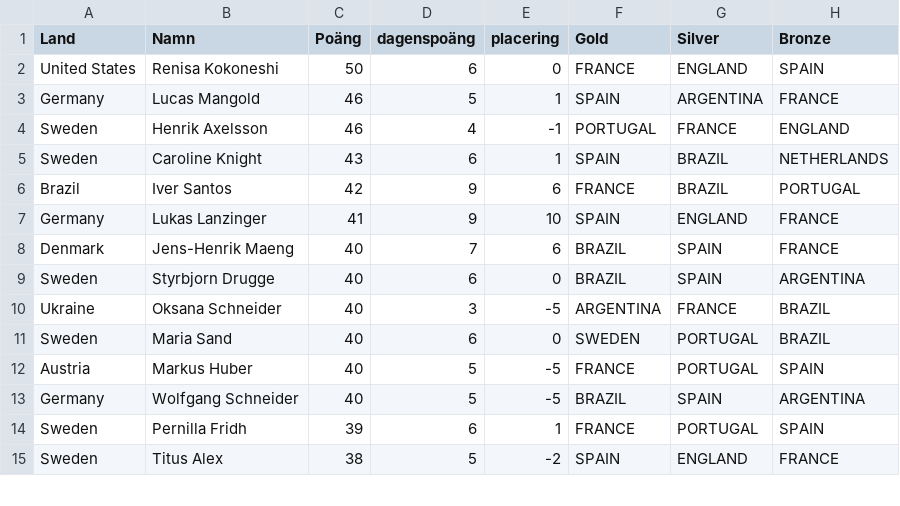
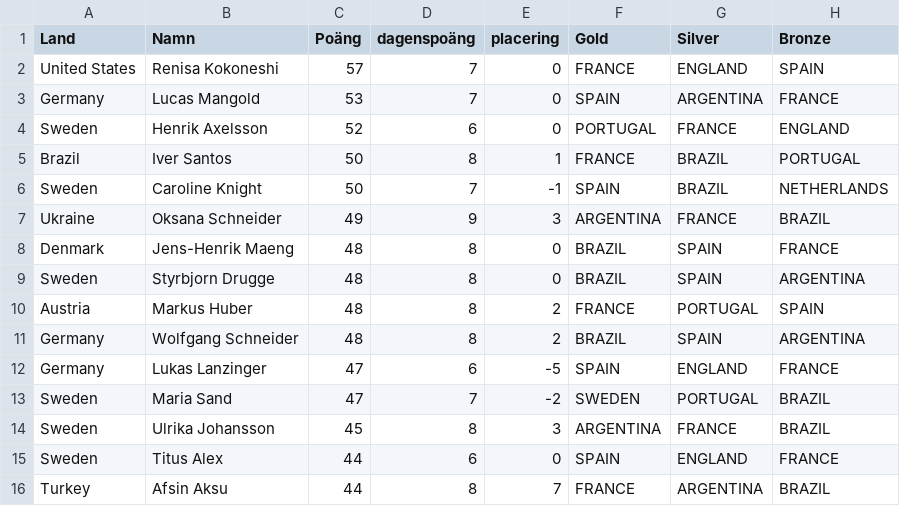
Before and after one commit to XapaQQ/VM-2026-Bosch, a CSV file: data.csv, drawn as a sheet; only a part is shown; the diff covers the shown part only.

Commit message:
Add files via upload

```diff
--- a/data.csv
+++ b/data.csv
@@ -1,15 +1,16 @@
 Land;Namn;Poäng;dagenspoäng;placering;Gold;Silver;Bronze
-United States;Renisa Kokoneshi;50;6;0;FRANCE;ENGLAND;SPAIN
-Germany;Lucas Mangold;46;5;1;SPAIN;ARGENTINA;FRANCE
-Sweden;Henrik Axelsson;46;4;-1;PORTUGAL;FRANCE;ENGLAND
-Sweden;Caroline Knight;43;6;1;SPAIN;BRAZIL;NETHERLANDS
-Brazil;Iver Santos;42;9;6;FRANCE;BRAZIL;PORTUGAL
-Germany;Lukas Lanzinger;41;9;10;SPAIN;ENGLAND;FRANCE
-Denmark;Jens-Henrik Maeng;40;7;6;BRAZIL;SPAIN;FRANCE
-Sweden;Styrbjorn Drugge;40;6;0;BRAZIL;SPAIN;ARGENTINA
-Ukraine;Oksana Schneider;40;3;-5;ARGENTINA;FRANCE;BRAZIL
-Sweden;Maria Sand;40;6;0;SWEDEN;PORTUGAL;BRAZIL
-Austria;Markus Huber;40;5;-5;FRANCE;PORTUGAL;SPAIN
-Germany;Wolfgang Schneider;40;5;-5;BRAZIL;SPAIN;ARGENTINA
-Sweden;Pernilla Fridh;39;6;1;FRANCE;PORTUGAL;SPAIN
-Sweden;Titus Alex;38;5;-2;SPAIN;ENGLAND;FRANCE
+United States;Renisa Kokoneshi;57;7;0;FRANCE;ENGLAND;SPAIN
+Germany;Lucas Mangold;53;7;0;SPAIN;ARGENTINA;FRANCE
+Sweden;Henrik Axelsson;52;6;0;PORTUGAL;FRANCE;ENGLAND
+Brazil;Iver Santos;50;8;1;FRANCE;BRAZIL;PORTUGAL
+Sweden;Caroline Knight;50;7;-1;SPAIN;BRAZIL;NETHERLANDS
+Ukraine;Oksana Schneider;49;9;3;ARGENTINA;FRANCE;BRAZIL
+Denmark;Jens-Henrik Maeng;48;8;0;BRAZIL;SPAIN;FRANCE
+Sweden;Styrbjorn Drugge;48;8;0;BRAZIL;SPAIN;ARGENTINA
+Austria;Markus Huber;48;8;2;FRANCE;PORTUGAL;SPAIN
+Germany;Wolfgang Schneider;48;8;2;BRAZIL;SPAIN;ARGENTINA
+Germany;Lukas Lanzinger;47;6;-5;SPAIN;ENGLAND;FRANCE
+Sweden;Maria Sand;47;7;-2;SWEDEN;PORTUGAL;BRAZIL
+Sweden;Ulrika Johansson;45;8;3;ARGENTINA;FRANCE;BRAZIL
+Sweden;Titus Alex;44;6;0;SPAIN;ENGLAND;FRANCE
+Turkey;Afsin Aksu;44;8;7;FRANCE;ARGENTINA;BRAZIL
```
Also changed, not shown: 2 added rows, 3 removed rows and 26 edited cells elsewhere in this file.
